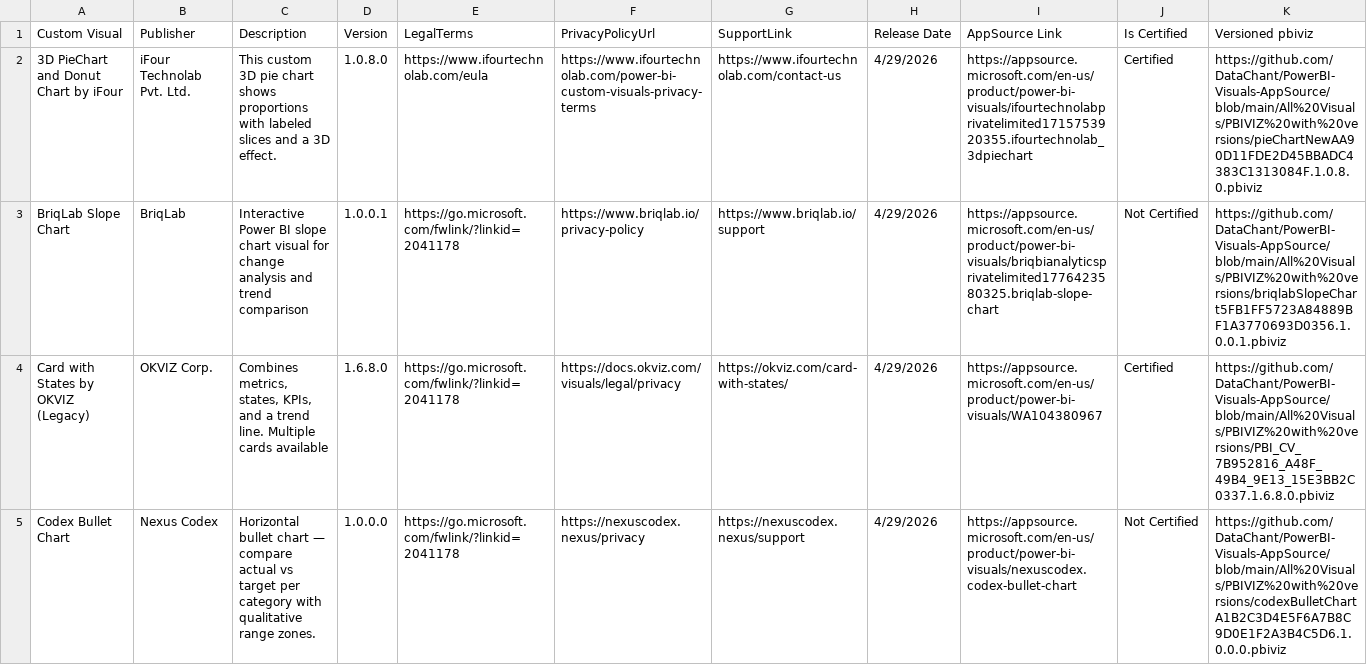
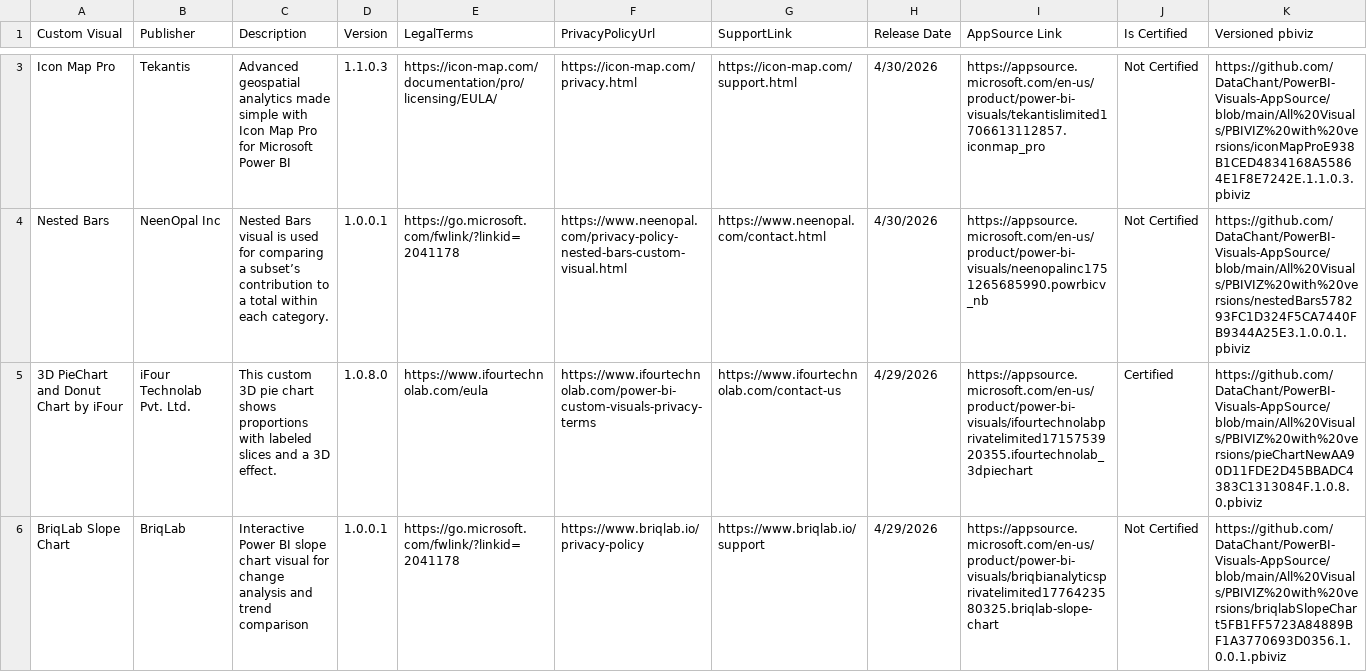
Before and after one commit to DataChant/PowerBI-Visuals-AppSource, a CSV file: Visuals Summary.csv, drawn as a sheet; only a part is shown, gaps mark what is left out; the shorter side is filled out with more unchanged rows; rows hold the shown columns only; the diff covers the shown part only; the diff names each change by its address in the sheet, - before the commit and + after, or states it on an @@ line.

```diff
--- a/Visuals Summary.csv
+++ b/Visuals Summary.csv
+row 3: Icon Map Pro | Tekantis | Advanced geospatial analytics made simple with Icon Map Pro for Microsoft Power BI | 1.1.0.3 | https://icon-map.com/documentation/pro/licensing/EULA/ | https://icon-map.com/privacy.html | https://icon-map.com/support.html | 4/30/2026 | https://appsource.microsoft.com/en-us/product/power-bi-visuals/tekantislimited1706613112857.iconmap_pro | Not Certified | https://github.com/DataChant/PowerBI-Visuals-AppSource/blob/main/All%20Visuals/PBIVIZ%20with%20versions/iconMapProE938B1CED4834168A55864E1F8E7242E.1.1.0.3.pbiviz
+row 4: Nested Bars | NeenOpal Inc | Nested Bars visual is used for comparing a subset’s contribution to a total within each category. | 1.0.0.1 | https://go.microsoft.com/fwlink/?linkid=2041178 | https://www.neenopal.com/privacy-policy-nested-bars-custom-visual.html | https://www.neenopal.com/contact.html | 4/30/2026 | https://appsource.microsoft.com/en-us/product/power-bi-visuals/neenopalinc1751265685990.powrbicv_nb | Not Certified | https://github.com/DataChant/PowerBI-Visuals-AppSource/blob/main/All%20Visuals/PBIVIZ%20with%20versions/nestedBars578293FC1D324F5CA7440FB9344A25E3.1.0.0.1.pbiviz
```
Also changed, not shown: 1 added row and 3 removed rows elsewhere in this file, 31 other files.
